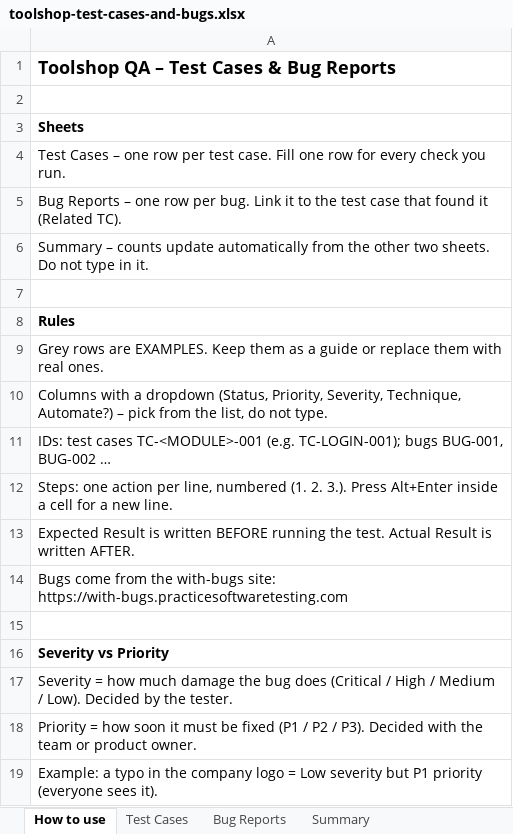
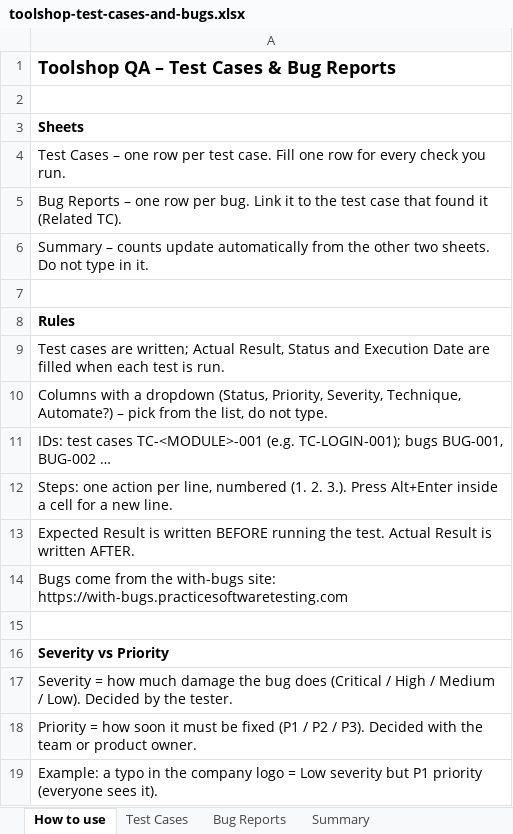
Before and after one commit to Eng-Mahmoud-Sameeh/toolshop-qa-testing-project, an Excel workbook: toolshop-test-cases-and-bugs.xlsx, sheet How to use, drawn as a sheet; values as stored, in another font and other column widths than the file's, no borders; the diff names each change by its address in the sheet, - before the commit and + after, or states it on an @@ line.

Commit message:
Add 55 test cases for in-scope features

```diff
--- a/toolshop-test-cases-and-bugs.xlsx (sheet How to use)
+++ b/toolshop-test-cases-and-bugs.xlsx (sheet How to use)
-A9: Grey rows are EXAMPLES. Keep them as a guide or replace them with real ones.
+A9: Test cases are written; Actual Result, Status and Execution Date are filled when each test is run.
```
Also changed, not shown: sheet Test Cases, sheet Bug Reports, sheet Summary.
